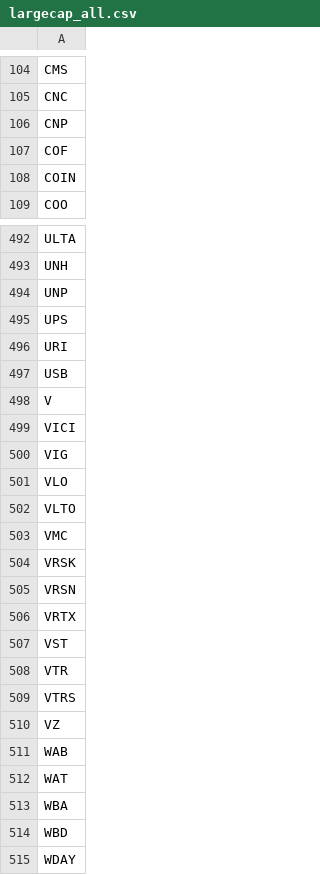
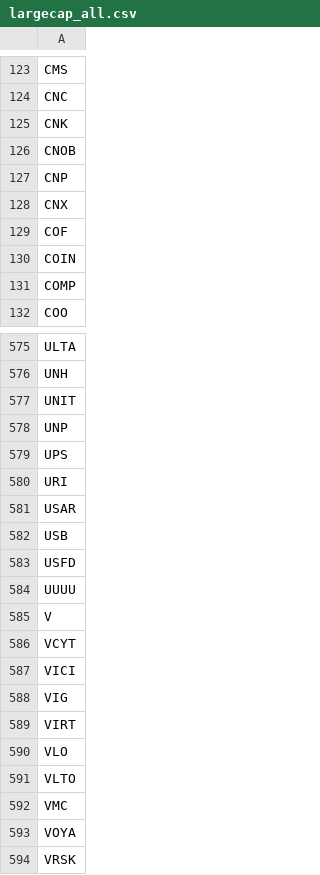
Before and after one commit to thammo4/StockTrader, a CSV file: dbt/seeds/universe/largecap_all.csv, drawn as a sheet; only a part is shown, gaps mark what is left out; the shorter side is filled out with more unchanged rows; the diff covers the shown part only; the diff names each change by its address in the sheet, - before the commit and + after, or states it on an @@ line.

```diff
--- a/dbt/seeds/universe/largecap_all.csv
+++ b/dbt/seeds/universe/largecap_all.csv
+row 125: CNK
+row 126: CNOB
+row 128: CNX
+row 131: COMP
+row 577: UNIT
+row 581: USAR
+row 583: USFD
+row 584: UUUU
+row 586: VCYT
+row 589: VIRT
+row 593: VOYA
```
Also changed, not shown: 86 added rows and 1 removed row elsewhere in this file, 1 other file.
